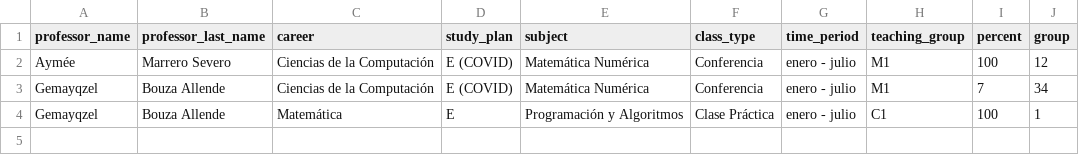
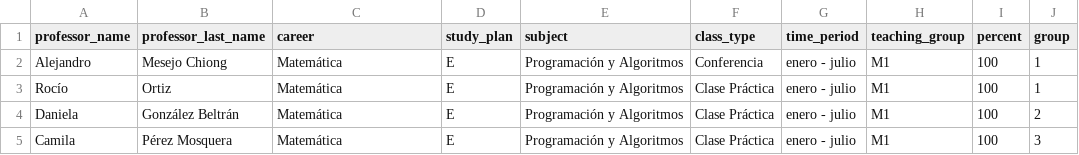
Before and after one commit to cwjki/MATCOM-management-system, a CSV file: server/managementSystem/teachingAssignment/excels/data/teaching_assignments.csv, drawn as a sheet.

```diff
--- a/server/managementSystem/teachingAssignment/excels/data/teaching_assignments.csv
+++ b/server/managementSystem/teachingAssignment/excels/data/teaching_assignments.csv
@@ -1,4 +1,5 @@
 professor_name,professor_last_name,career,study_plan,subject,class_type,time_period,teaching_group,percent,group
-Aymée,Marrero Severo,Ciencias de la Computación,E (COVID),Matemática Numérica,Conferencia,enero - julio,M1,100,12
-Gemayqzel,Bouza Allende,Ciencias de la Computación,E (COVID),Matemática Numérica,Conferencia,enero - julio,M1,7,34
-Gemayqzel,Bouza Allende,Matemática,E,Programación y Algoritmos,Clase Práctica,enero - julio,C1,100,1
+Alejandro,Mesejo Chiong,Matemática,E,Programación y Algoritmos,Conferencia,enero - julio,M1,100,1
+Rocío,Ortiz,Matemática,E,Programación y Algoritmos,Clase Práctica,enero - julio,M1,100,1
+Daniela,González Beltrán,Matemática,E,Programación y Algoritmos,Clase Práctica,enero - julio,M1,100,2
+Camila,Pérez Mosquera,Matemática,E,Programación y Algoritmos,Clase Práctica,enero - julio,M1,100,3
```
Also changed, not shown: server/managementSystem/teachingAssignment/excels/data/subject_descriptions.csv, server/managementSystem/thesisAssignment/excels/data/thesis.csv, 3 other files.
